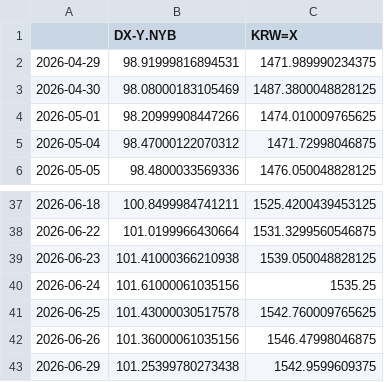
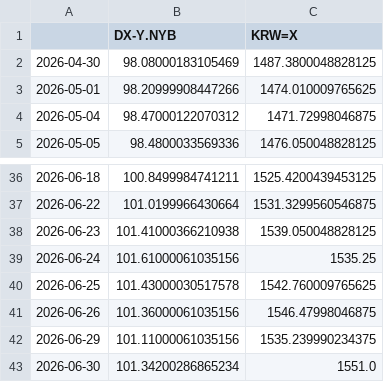
Before and after one commit to pinedance/quant-data-open, a TSV file: output/US/economy/D/data.tsv, drawn as a sheet; only a part is shown, gaps mark what is left out.

```diff
--- a/output/US/economy/D/data.tsv
+++ b/output/US/economy/D/data.tsv
@@ -1,3 +1,2 @@
 	DX-Y.NYB	KRW=X
-2026-04-29	98.91999816894531	1471.989990234375
 2026-04-30	98.08000183105469	1487.3800048828125
@@ -42,2 +41,3 @@
 2026-06-26	101.36000061035156	1546.47998046875
-2026-06-29	101.25399780273438	1542.9599609375
+2026-06-29	101.11000061035156	1535.239990234375
+2026-06-30	101.34200286865234	1551.0
```
Also changed, not shown: output/KR/economy/D/ECOS.tsv, output/KR/economy/D/markets.tsv, 1 other file.
